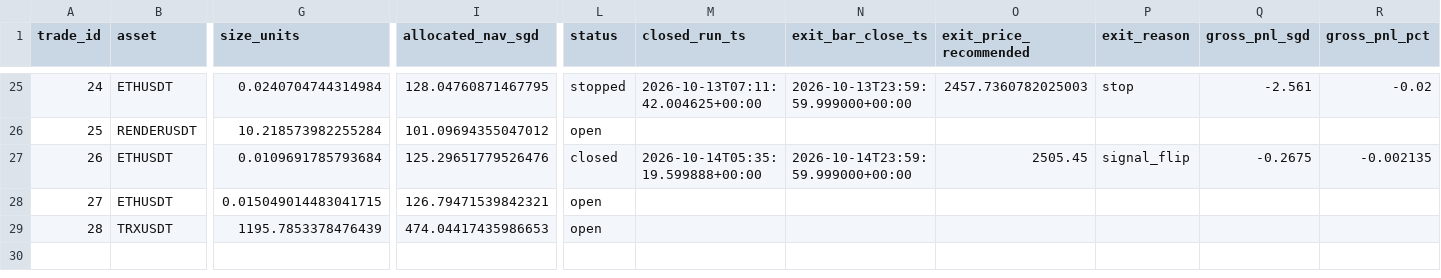
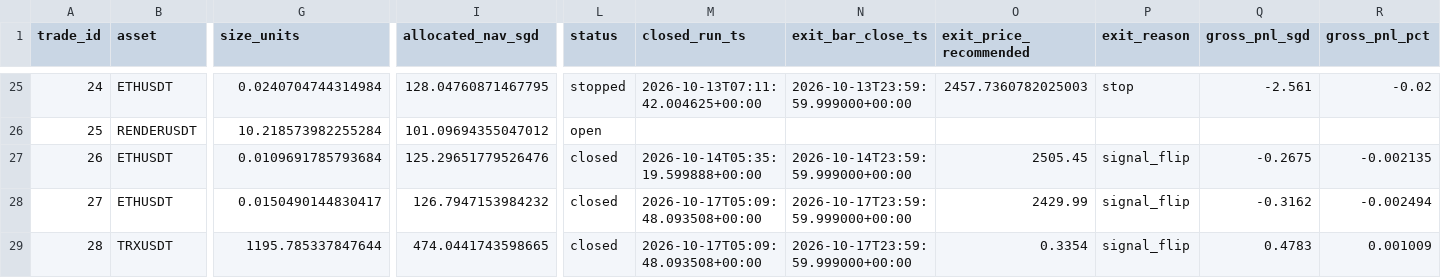
Before and after one commit to Matthew-Kurniawan/crypto-paper-trade, a CSV file: data/processed/live/paper_trade_journal.csv, drawn as a sheet; only a part is shown, gaps mark what is left out; the diff names each change by its address in the sheet, - before the commit and + after, or states it on an @@ line.

```diff
--- a/data/processed/live/paper_trade_journal.csv
+++ b/data/processed/live/paper_trade_journal.csv
-G28 (size_units): 0.015049014483041715
+G28 (size_units): 0.0150490144830417
-I28 (allocated_nav_sgd): 126.79471539842321
+I28 (allocated_nav_sgd): 126.7947153984232
-L28:L29 (status): open
+L28:L29 (status): closed
-M28:M29 (closed_run_ts): (empty)
+M28:M29 (closed_run_ts): 2026-10-17T05:09:48.093508+00:00
-N28:N29 (exit_bar_close_ts): (empty)
+N28:N29 (exit_bar_close_ts): 2026-10-17T23:59:59.999000+00:00
-O28 (exit_price_recommended): (empty)
+O28 (exit_price_recommended): 2429.99
-P28:P29 (exit_reason): (empty)
+P28:P29 (exit_reason): signal_flip
-Q28 (gross_pnl_sgd): (empty)
+Q28 (gross_pnl_sgd): -0.3162
-R28 (gross_pnl_pct): (empty)
+R28 (gross_pnl_pct): -0.002494
-G29 (size_units): 1195.7853378476439
+G29 (size_units): 1195.785337847644
-I29 (allocated_nav_sgd): 474.04417435986653
+I29 (allocated_nav_sgd): 474.0441743598665
-O29 (exit_price_recommended): (empty)
+O29 (exit_price_recommended): 0.3354
-Q29 (gross_pnl_sgd): (empty)
+Q29 (gross_pnl_sgd): 0.4783
-R29 (gross_pnl_pct): (empty)
+R29 (gross_pnl_pct): 0.001009
```
Also changed, not shown: data/processed/live/decisions_log.csv, 5 other files.
